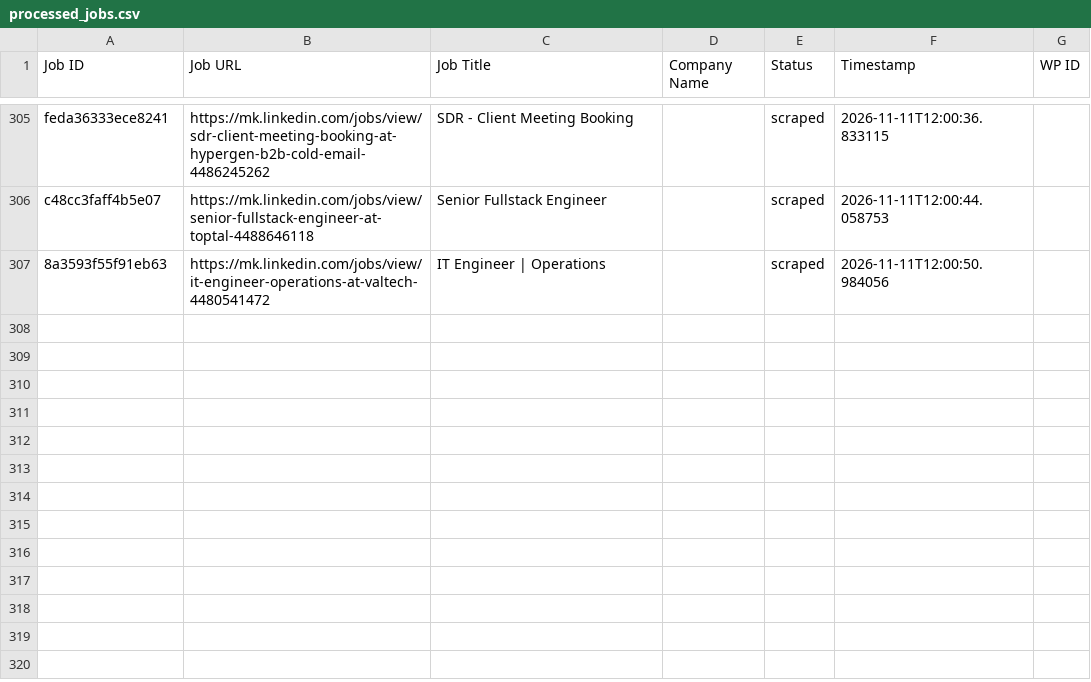
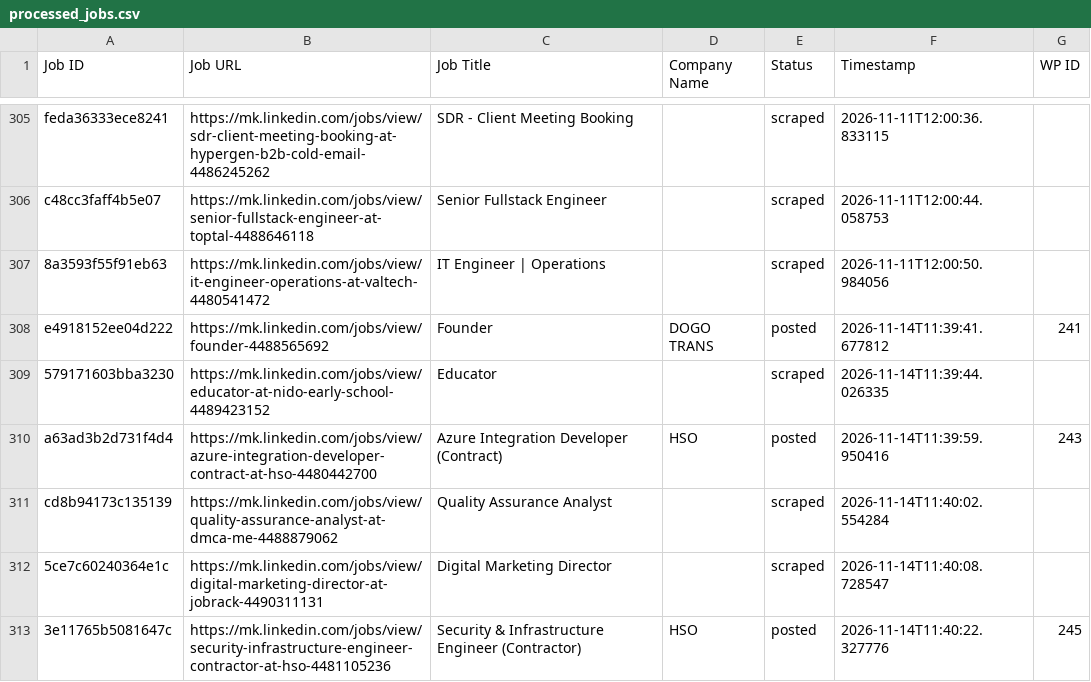
Before and after one commit to vindoky/mk, a CSV file: processed_jobs.csv, drawn as a sheet; only a part is shown, gaps mark what is left out.

```diff
--- a/processed_jobs.csv
+++ b/processed_jobs.csv
@@ -307 +307,7 @@ c48cc3faff4b5e07,https://mk.linkedin.com/jobs/view/senior-fullstack-engineer-at-
 8a3593f55f91eb63,https://mk.linkedin.com/jobs/view/it-engineer-operations-at-valtech-4480541472,IT Engineer | Operations,,scraped,2026-11-11T12:00:50.984056,
+e4918152ee04d222,https://mk.linkedin.com/jobs/view/founder-4488565692,Founder,DOGO TRANS,posted,2026-11-14T11:39:41.677812,241
+579171603bba3230,https://mk.linkedin.com/jobs/view/educator-at-nido-early-school-4489423152,Educator,,scraped,2026-11-14T11:39:44.026335,
+a63ad3b2d731f4d4,https://mk.linkedin.com/jobs/view/azure-integration-developer-contract-at-hso-4480442700,Azure Integration Developer (Contract),HSO,posted,2026-11-14T11:39:59.950416,243
+cd8b94173c135139,https://mk.linkedin.com/jobs/view/quality-assurance-analyst-at-dmca-me-4488879062,Quality Assurance Analyst,,scraped,2026-11-14T11:40:02.554284,
+5ce7c60240364e1c,https://mk.linkedin.com/jobs/view/digital-marketing-director-at-jobrack-4490311131,Digital Marketing Director,,scraped,2026-11-14T11:40:08.728547,
+3e11765b5081647c,https://mk.linkedin.com/jobs/view/security-infrastructure-engineer-contractor-at-hso-4481105236,Security & Infrastructure Engineer (Contractor),HSO,posted,2026-11-14T11:40:22.327776,245
```
